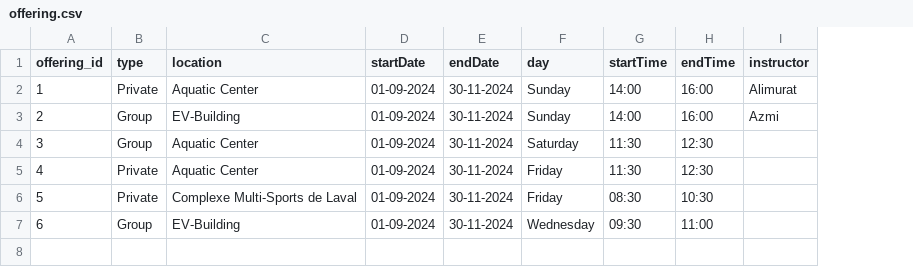
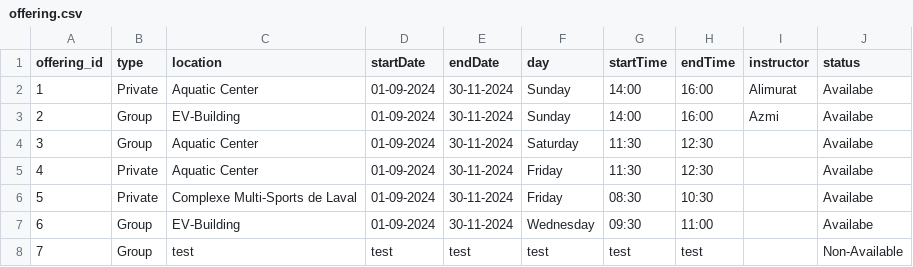
Before and after one commit to Azmi-21/342-Project, a CSV file: database/dbt/dbt_snowflake_project/seeds/offering.csv, drawn as a sheet; the diff names each change by its address in the sheet, - before the commit and + after, or states it on an @@ line.

Commit message:
feat: booking-client-offering logic (#4)

```diff
--- a/database/dbt/dbt_snowflake_project/seeds/offering.csv
+++ b/database/dbt/dbt_snowflake_project/seeds/offering.csv
+column J (status), rows 2-7: all Availabe
+row 8: 7 | Group | test | test | test | test | test | test |  | Non-Available
```
Also changed, not shown: 5 other files.
